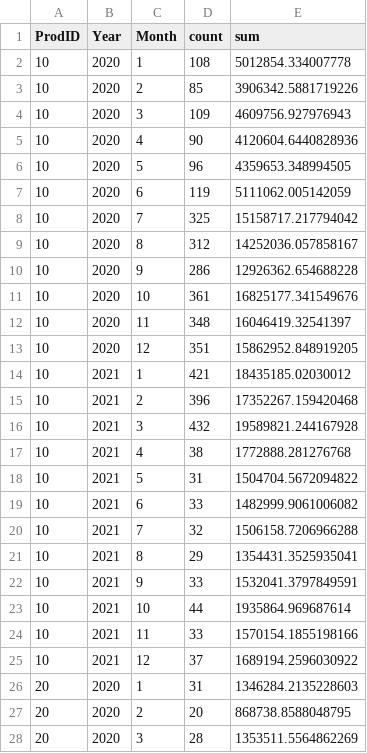
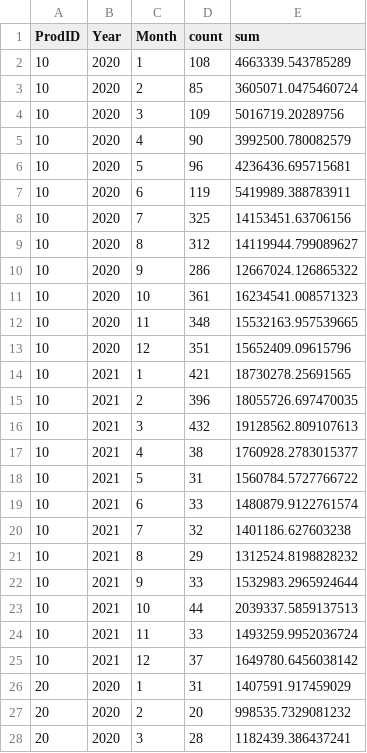
Before and after one commit to H-wooks/KITA_2024, a CSV file: M3_분석라이브러리/M3_실습/data_obj_Oriented_by_product.csv, drawn as a sheet; only a part is shown; the diff covers the shown part only.

```diff
--- a/M3_분석라이브러리/M3_실습/data_obj_Oriented_by_product.csv
+++ b/M3_분석라이브러리/M3_실습/data_obj_Oriented_by_product.csv
@@ -1,28 +1,28 @@
 ProdID,Year,Month,count,sum
-10,2020,1,108,5012854.334007778
-10,2020,2,85,3906342.5881719226
-10,2020,3,109,4609756.927976943
-10,2020,4,90,4120604.6440828936
-10,2020,5,96,4359653.348994505
-10,2020,6,119,5111062.005142059
-10,2020,7,325,15158717.217794042
-10,2020,8,312,14252036.057858167
-10,2020,9,286,12926362.654688228
-10,2020,10,361,16825177.341549676
-10,2020,11,348,16046419.32541397
-10,2020,12,351,15862952.848919205
-10,2021,1,421,18435185.02030012
-10,2021,2,396,17352267.159420468
-10,2021,3,432,19589821.244167928
-10,2021,4,38,1772888.281276768
-10,2021,5,31,1504704.5672094822
-10,2021,6,33,1482999.9061006082
-10,2021,7,32,1506158.7206966288
-10,2021,8,29,1354431.3525935041
-10,2021,9,33,1532041.3797849591
-10,2021,10,44,1935864.969687614
-10,2021,11,33,1570154.1855198166
-10,2021,12,37,1689194.2596030922
-20,2020,1,31,1346284.2135228603
-20,2020,2,20,868738.8588048795
-20,2020,3,28,1353511.5564862269
+10,2020,1,108,4663339.543785289
+10,2020,2,85,3605071.0475460724
+10,2020,3,109,5016719.20289756
+10,2020,4,90,3992500.780082579
+10,2020,5,96,4236436.695715681
+10,2020,6,119,5419989.388783911
+10,2020,7,325,14153451.63706156
+10,2020,8,312,14119944.799089627
+10,2020,9,286,12667024.126865322
+10,2020,10,361,16234541.008571323
+10,2020,11,348,15532163.957539665
+10,2020,12,351,15652409.09615796
+10,2021,1,421,18730278.25691565
+10,2021,2,396,18055726.697470035
+10,2021,3,432,19128562.809107613
+10,2021,4,38,1760928.2783015377
+10,2021,5,31,1560784.5727766722
+10,2021,6,33,1480879.9122761574
+10,2021,7,32,1401186.627603238
+10,2021,8,29,1312524.8198828232
+10,2021,9,33,1532983.2965924644
+10,2021,10,44,2039337.5859137513
+10,2021,11,33,1493259.9952036724
+10,2021,12,37,1649780.6456038142
+20,2020,1,31,1407591.917459029
+20,2020,2,20,998535.7329081232
+20,2020,3,28,1182439.386437241
```
Also changed, not shown: 45 edited cells elsewhere in this file, M3_분석라이브러리/M3_실습/data_obj_Oriented_by_Customer.csv, 4 other files.
